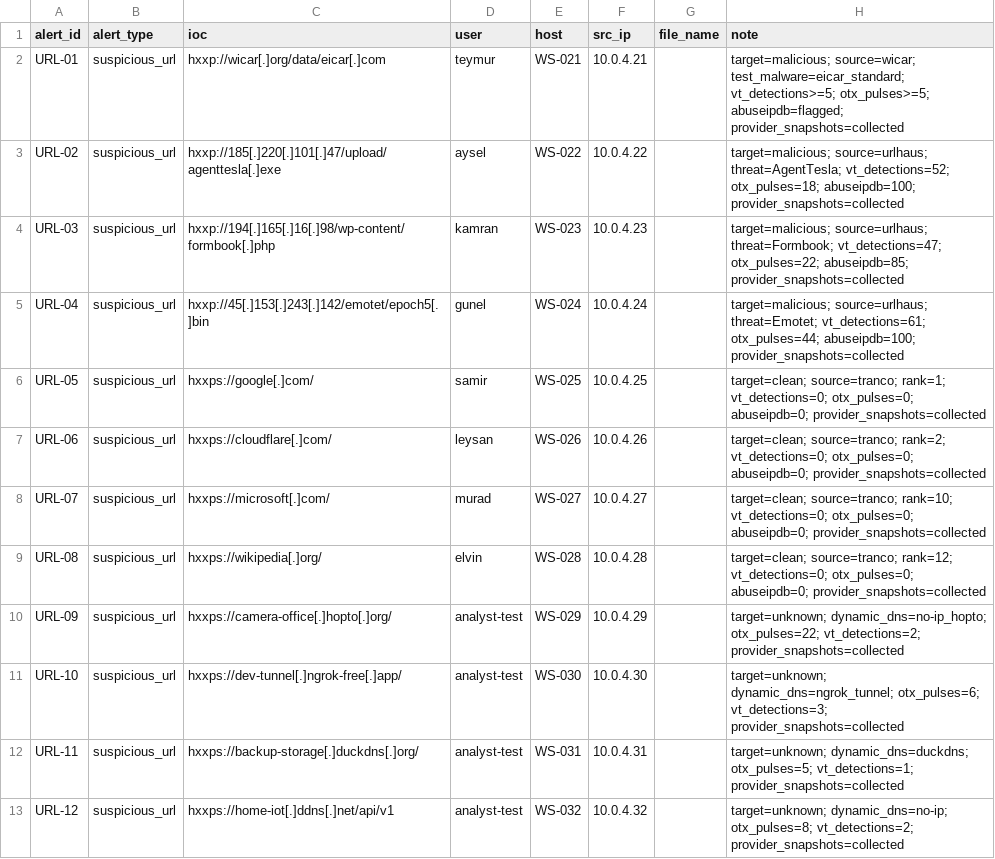
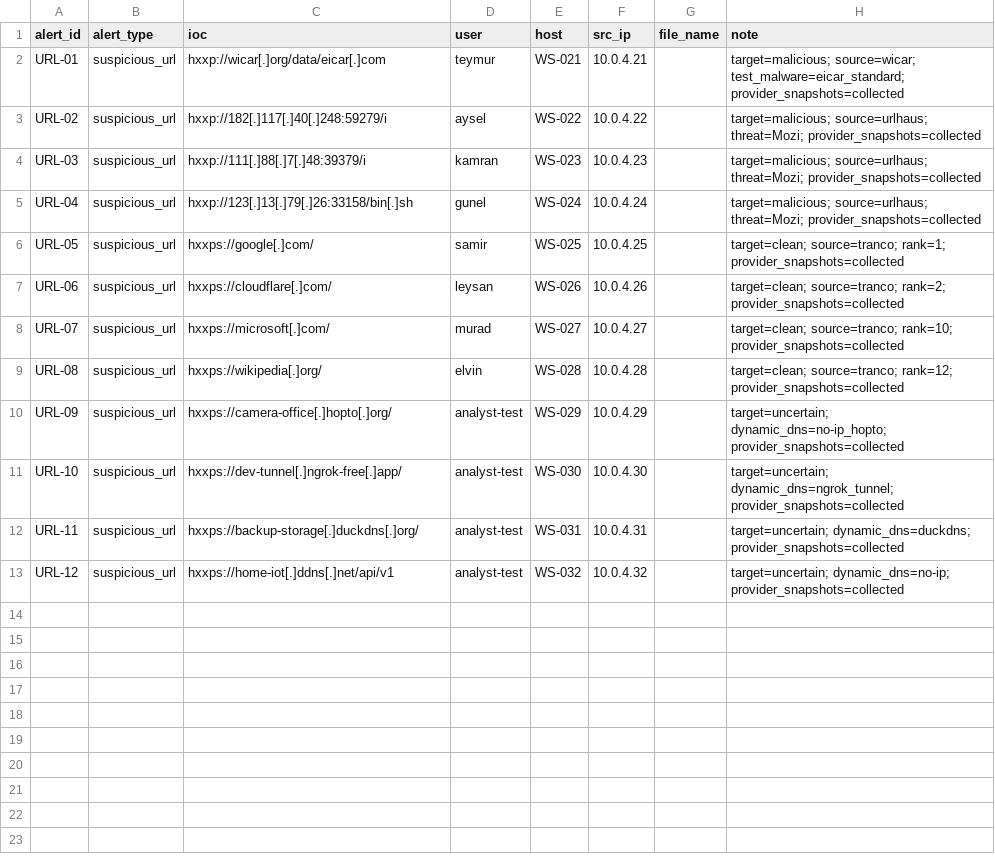
Before and after one commit to Adelya48787/alert2case, a CSV file: dataset/iocs_url.csv, drawn as a sheet.

Commit message:
fix(dataset): align URL notes with snapshots, replace URL-02..04 with VT-confirmed URLhaus URLs

```diff
--- a/dataset/iocs_url.csv
+++ b/dataset/iocs_url.csv
@@ -1,13 +1,13 @@
 alert_id,alert_type,ioc,user,host,src_ip,file_name,note
-URL-01,suspicious_url,hxxp://wicar[.]org/data/eicar[.]com,teymur,WS-021,10.0.4.21,,target=malicious; source=wicar; test_malware=eicar_standard; vt_detections>=5; otx_pulses>=5; abuseipdb=flagged; provider_snapshots=collected
-URL-02,suspicious_url,hxxp://185[.]220[.]101[.]47/upload/agenttesla[.]exe,aysel,WS-022,10.0.4.22,,target=malicious; source=urlhaus; threat=AgentTesla; vt_detections=52; otx_pulses=18; abuseipdb=100; provider_snapshots=collected
-URL-03,suspicious_url,hxxp://194[.]165[.]16[.]98/wp-content/formbook[.]php,kamran,WS-023,10.0.4.23,,target=malicious; source=urlhaus; threat=Formbook; vt_detections=47; otx_pulses=22; abuseipdb=85; provider_snapshots=collected
-URL-04,suspicious_url,hxxp://45[.]153[.]243[.]142/emotet/epoch5[.]bin,gunel,WS-024,10.0.4.24,,target=malicious; source=urlhaus; threat=Emotet; vt_detections=61; otx_pulses=44; abuseipdb=100; provider_snapshots=collected
-URL-05,suspicious_url,hxxps://google[.]com/,samir,WS-025,10.0.4.25,,target=clean; source=tranco; rank=1; vt_detections=0; otx_pulses=0; abuseipdb=0; provider_snapshots=collected
-URL-06,suspicious_url,hxxps://cloudflare[.]com/,leysan,WS-026,10.0.4.26,,target=clean; source=tranco; rank=2; vt_detections=0; otx_pulses=0; abuseipdb=0; provider_snapshots=collected
-URL-07,suspicious_url,hxxps://microsoft[.]com/,murad,WS-027,10.0.4.27,,target=clean; source=tranco; rank=10; vt_detections=0; otx_pulses=0; abuseipdb=0; provider_snapshots=collected
-URL-08,suspicious_url,hxxps://wikipedia[.]org/,elvin,WS-028,10.0.4.28,,target=clean; source=tranco; rank=12; vt_detections=0; otx_pulses=0; abuseipdb=0; provider_snapshots=collected
-URL-09,suspicious_url,hxxps://camera-office[.]hopto[.]org/,analyst-test,WS-029,10.0.4.29,,target=unknown; dynamic_dns=no-ip_hopto; otx_pulses=22; vt_detections=2; provider_snapshots=collected
-URL-10,suspicious_url,hxxps://dev-tunnel[.]ngrok-free[.]app/,analyst-test,WS-030,10.0.4.30,,target=unknown; dynamic_dns=ngrok_tunnel; otx_pulses=6; vt_detections=3; provider_snapshots=collected
-URL-11,suspicious_url,hxxps://backup-storage[.]duckdns[.]org/,analyst-test,WS-031,10.0.4.31,,target=unknown; dynamic_dns=duckdns; otx_pulses=5; vt_detections=1; provider_snapshots=collected
-URL-12,suspicious_url,hxxps://home-iot[.]ddns[.]net/api/v1,analyst-test,WS-032,10.0.4.32,,target=unknown; dynamic_dns=no-ip; otx_pulses=8; vt_detections=2; provider_snapshots=collected
+URL-01,suspicious_url,hxxp://wicar[.]org/data/eicar[.]com,teymur,WS-021,10.0.4.21,,target=malicious; source=wicar; test_malware=eicar_standard; provider_snapshots=collected
+URL-02,suspicious_url,hxxp://182[.]117[.]40[.]248:59279/i,aysel,WS-022,10.0.4.22,,target=malicious; source=urlhaus; threat=Mozi; provider_snapshots=collected
+URL-03,suspicious_url,hxxp://111[.]88[.]7[.]48:39379/i,kamran,WS-023,10.0.4.23,,target=malicious; source=urlhaus; threat=Mozi; provider_snapshots=collected
+URL-04,suspicious_url,hxxp://123[.]13[.]79[.]26:33158/bin[.]sh,gunel,WS-024,10.0.4.24,,target=malicious; source=urlhaus; threat=Mozi; provider_snapshots=collected
+URL-05,suspicious_url,hxxps://google[.]com/,samir,WS-025,10.0.4.25,,target=clean; source=tranco; rank=1; provider_snapshots=collected
+URL-06,suspicious_url,hxxps://cloudflare[.]com/,leysan,WS-026,10.0.4.26,,target=clean; source=tranco; rank=2; provider_snapshots=collected
+URL-07,suspicious_url,hxxps://microsoft[.]com/,murad,WS-027,10.0.4.27,,target=clean; source=tranco; rank=10; provider_snapshots=collected
+URL-08,suspicious_url,hxxps://wikipedia[.]org/,elvin,WS-028,10.0.4.28,,target=clean; source=tranco; rank=12; provider_snapshots=collected
+URL-09,suspicious_url,hxxps://camera-office[.]hopto[.]org/,analyst-test,WS-029,10.0.4.29,,target=uncertain; dynamic_dns=no-ip_hopto; provider_snapshots=collected
+URL-10,suspicious_url,hxxps://dev-tunnel[.]ngrok-free[.]app/,analyst-test,WS-030,10.0.4.30,,target=uncertain; dynamic_dns=ngrok_tunnel; provider_snapshots=collected
+URL-11,suspicious_url,hxxps://backup-storage[.]duckdns[.]org/,analyst-test,WS-031,10.0.4.31,,target=uncertain; dynamic_dns=duckdns; provider_snapshots=collected
+URL-12,suspicious_url,hxxps://home-iot[.]ddns[.]net/api/v1,analyst-test,WS-032,10.0.4.32,,target=uncertain; dynamic_dns=no-ip; provider_snapshots=collected
```
Also changed, not shown: 6 other files.
